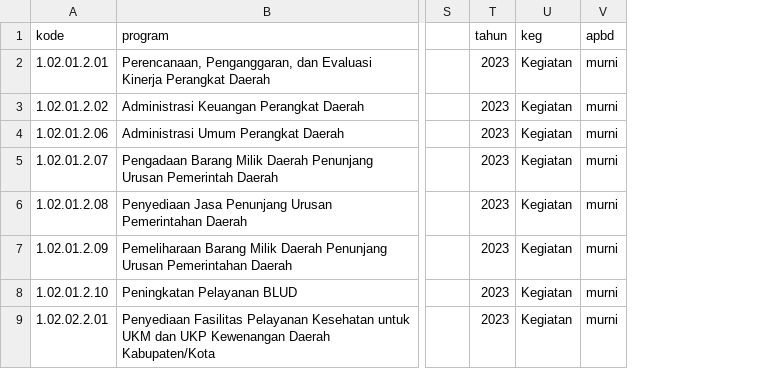
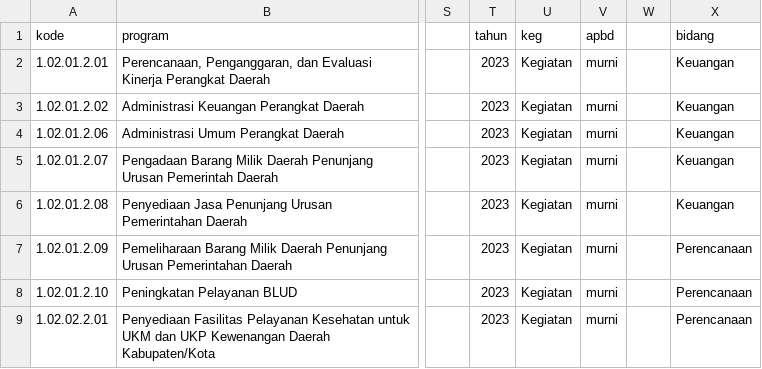
Before and after one commit to HanaDewi/webdinkes, a CSV file: database/data/data_kegiatan.csv, drawn as a sheet; only a part is shown, gaps mark what is left out; the diff names each change by its address in the sheet, - before the commit and + after, or states it on an @@ line.

```diff
--- a/database/data/data_kegiatan.csv
+++ b/database/data/data_kegiatan.csv
+column W, empty
+column X (bidang), rows 2-9: Keuangan | Keuangan | Keuangan | Keuangan | Keuangan | Perencanaan | Perencanaan | Perencanaan
```
Also changed, not shown: database/data/akun.csv, 5 other files.
